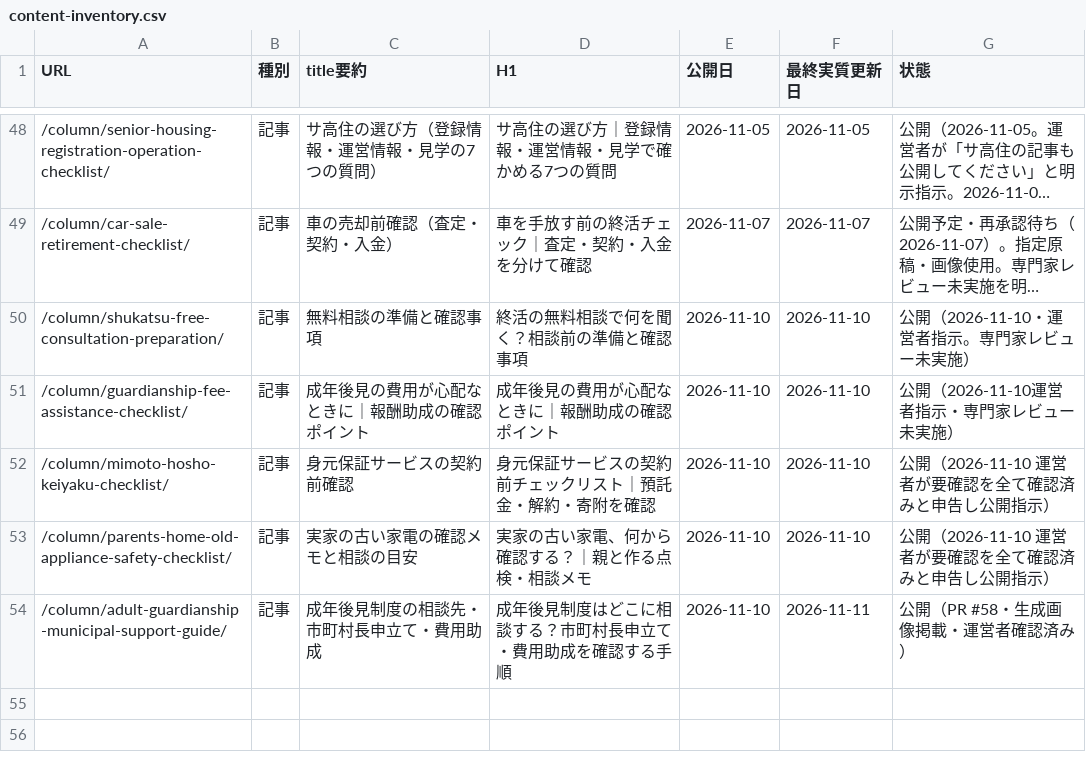
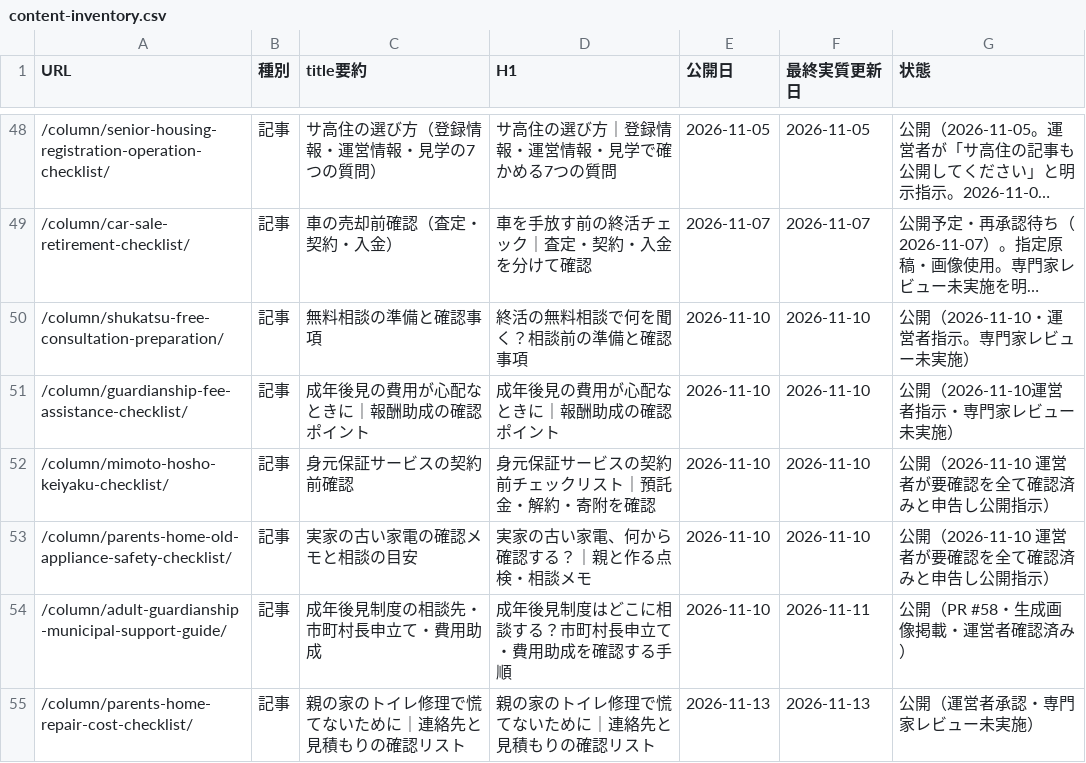
Before and after one commit to tfqys680-jpg/shukatsu-site, a CSV file: docs/seo/content-inventory.csv, drawn as a sheet; only a part is shown, gaps mark what is left out; long unchanged cells end in ….

```diff
--- a/docs/seo/content-inventory.csv
+++ b/docs/seo/content-inventory.csv
@@ -54 +54,2 @@ URL,種別,title要約,H1,公開日,最終実質更新日,状態
 /column/adult-guardianship-municipal-support-guide/,記事,成年後見制度の相談先・市町村長申立て・費用助成,成年後見制度はどこに相談する？市町村長申立て・費用助成を確認する手順,2026-11-10,2026-11-11,公開（PR #58・生成画像掲載・運営者確認済み）
+/column/parents-home-repair-cost-checklist/,記事,親の家のトイレ修理で慌てないために｜連絡先と見積もりの確認リスト,親の家のトイレ修理で慌てないために｜連絡先と見積もりの確認リスト,2026-11-13,2026-11-13,公開（運営者承認・専門家レビュー未実施）
```
Also changed, not shown: docs/seo/editorial-calendar.csv, docs/seo/internal-link-map.csv, 14 other files.
